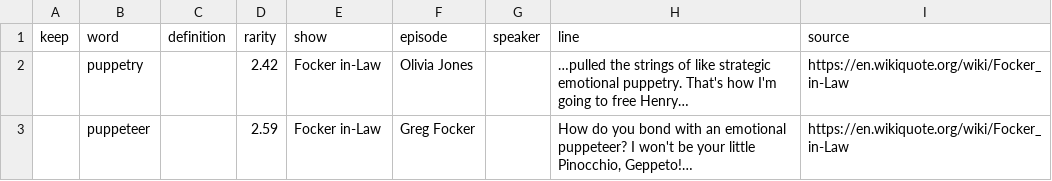
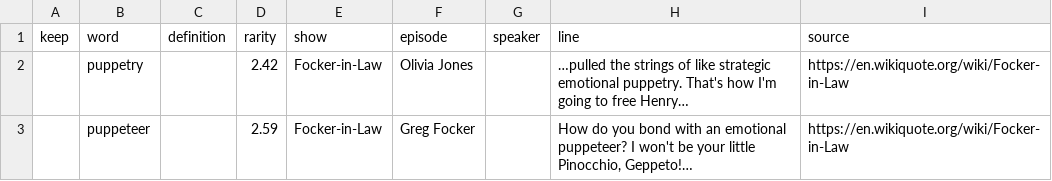
Before and after one commit to ThomasSchmierer/Dr-Toms-Lexicon, a CSV file: harvest/focker-in-law.csv, drawn as a sheet.

```diff
--- a/harvest/focker-in-law.csv
+++ b/harvest/focker-in-law.csv
@@ -1,3 +1,3 @@
 keep,word,definition,rarity,show,episode,speaker,line,source
-,puppetry,,2.42,Focker in-Law,Olivia Jones,,…pulled the strings of like strategic emotional puppetry. That's how I'm going to free Henry…,https://en.wikiquote.org/wiki/Focker_in-Law
-,puppeteer,,2.59,Focker in-Law,Greg Focker,,"How do you bond with an emotional puppeteer? I won't be your little Pinocchio, Geppeto!…",https://en.wikiquote.org/wiki/Focker_in-Law
+,puppetry,,2.42,Focker-in-Law,Olivia Jones,,…pulled the strings of like strategic emotional puppetry. That's how I'm going to free Henry…,https://en.wikiquote.org/wiki/Focker-in-Law
+,puppeteer,,2.59,Focker-in-Law,Greg Focker,,"How do you bond with an emotional puppeteer? I won't be your little Pinocchio, Geppeto!…",https://en.wikiquote.org/wiki/Focker-in-Law
```
Also changed, not shown: 17 other files.
